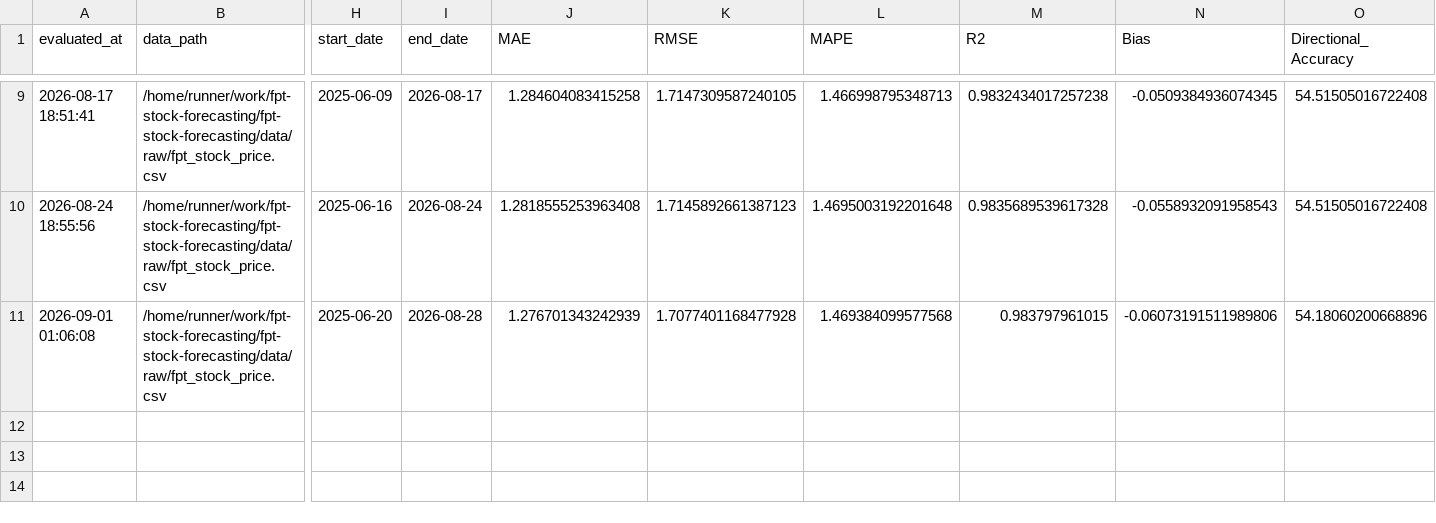
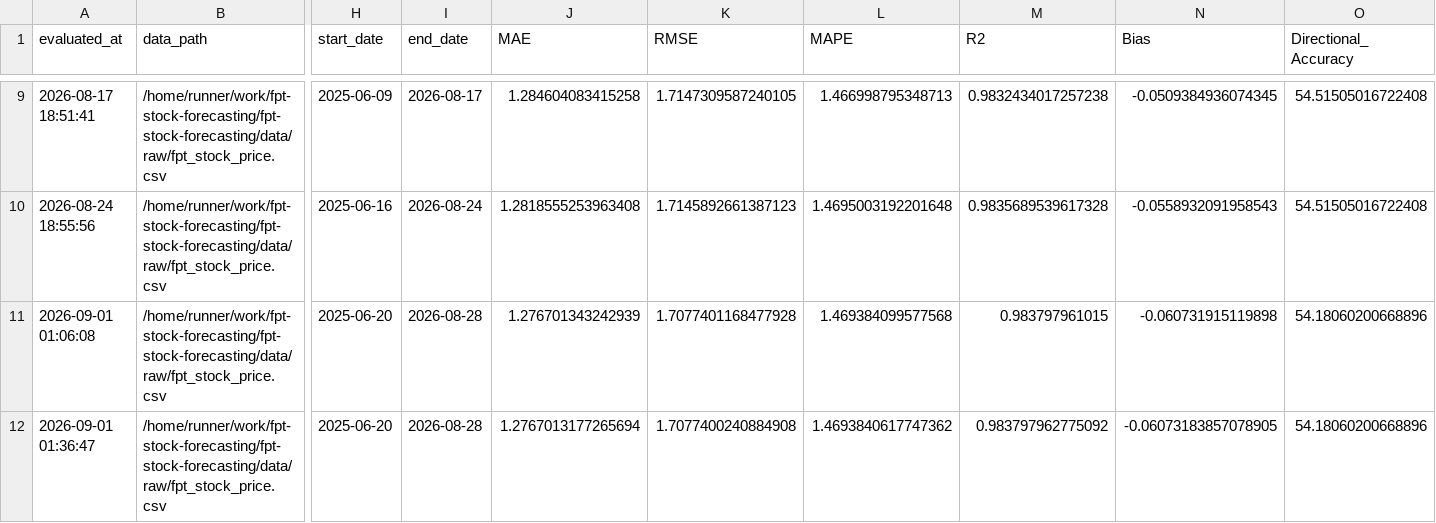
Before and after one commit to dlhdwan/fpt-stock-forecasting, a CSV file: artifacts/raw_fpt_only_residual_cnnlstm_transformer/output/evaluation_history.csv, drawn as a sheet; only a part is shown, gaps mark what is left out; rows hold the shown columns only; the diff names each change by its address in the sheet, - before the commit and + after, or states it on an @@ line.

```diff
--- a/artifacts/raw_fpt_only_residual_cnnlstm_transformer/output/evaluation_history.csv
+++ b/artifacts/raw_fpt_only_residual_cnnlstm_transformer/output/evaluation_history.csv
-N11 (Bias): -0.06073191511989806
+N11 (Bias): -0.060731915119898
+row 12: 2026-09-01 01:36:47 | /home/runner/work/fpt-stock-forecasting/fpt-stock-forecasting/data/raw/fpt_stock_price.csv | 2025-06-20 | 2026-08-28 | 1.2767013177265694 | 1.7077400240884908 | 1.4693840617747362 | 0.983797962775092 | -0.06073183857078905 | 54.18060200668896
```
Also changed, not shown: artifacts/raw_fpt_only_residual_cnnlstm_transformer/output/weekly_evaluation.csv, artifacts/raw_fpt_only_residual_cnnlstm_transformer/output/weekly_predictions.csv, 1 other file.
